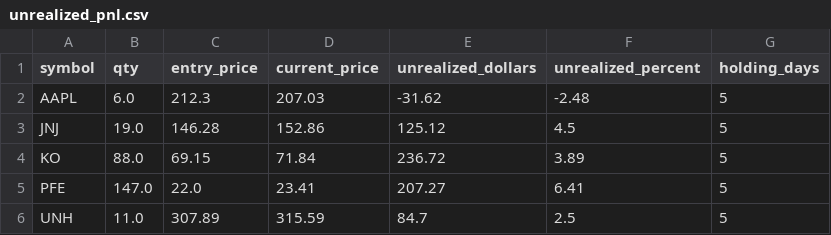
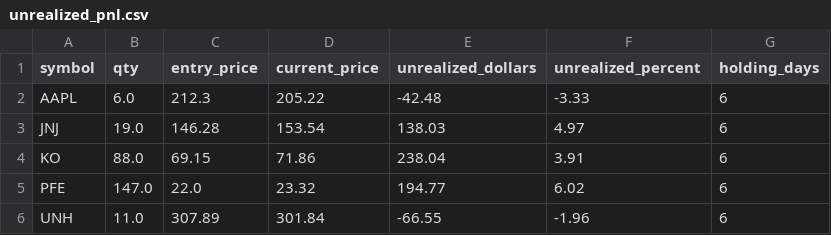
Before and after one commit to amfs11/momentum-dashboard, a CSV file: scripts/logs/unrealized_pnl.csv, drawn as a sheet.

```diff
--- a/scripts/logs/unrealized_pnl.csv
+++ b/scripts/logs/unrealized_pnl.csv
@@ -1,6 +1,6 @@
 symbol,qty,entry_price,current_price,unrealized_dollars,unrealized_percent,holding_days
-AAPL,6.0,212.3,207.03,-31.62,-2.48,5
-JNJ,19.0,146.28,152.86,125.12,4.5,5
-KO,88.0,69.15,71.84,236.72,3.89,5
-PFE,147.0,22.0,23.41,207.27,6.41,5
-UNH,11.0,307.89,315.59,84.7,2.5,5
+AAPL,6.0,212.3,205.22,-42.48,-3.33,6
+JNJ,19.0,146.28,153.54,138.03,4.97,6
+KO,88.0,69.15,71.86,238.04,3.91,6
+PFE,147.0,22.0,23.32,194.77,6.02,6
+UNH,11.0,307.89,301.84,-66.55,-1.96,6
```
Also changed, not shown: scripts/logs/prediction_log.csv.
